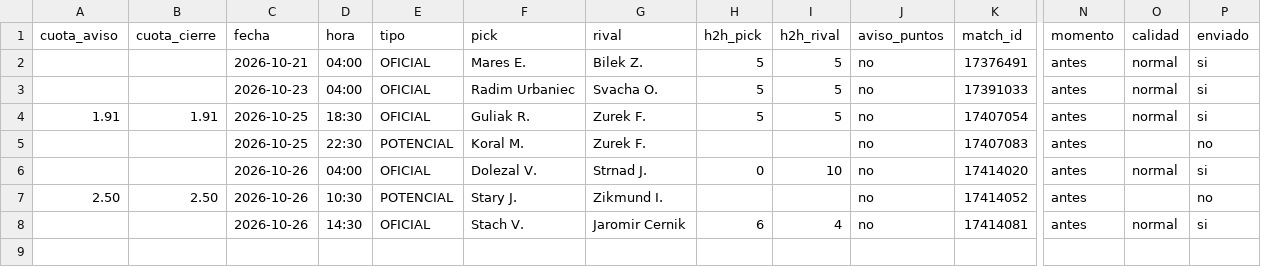
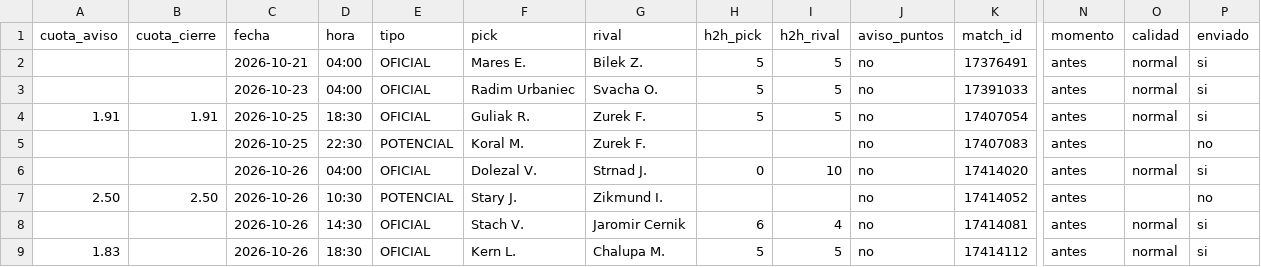
Before and after one commit to manuvaldespartera3-netizen/tt-avisador, a CSV file: picks_ligapro.csv, drawn as a sheet; only a part is shown, gaps mark what is left out; rows hold the shown columns only; the diff names each change by its address in the sheet, - before the commit and + after, or states it on an @@ line.

Commit message:
Liga Pro seguimiento

```diff
--- a/picks_ligapro.csv
+++ b/picks_ligapro.csv
+row 9: 1.83 |  | 2026-10-26 | 18:30 | OFICIAL | Kern L. | Chalupa M. | 5 | 5 | no | 17414112 | antes | normal | si
```
